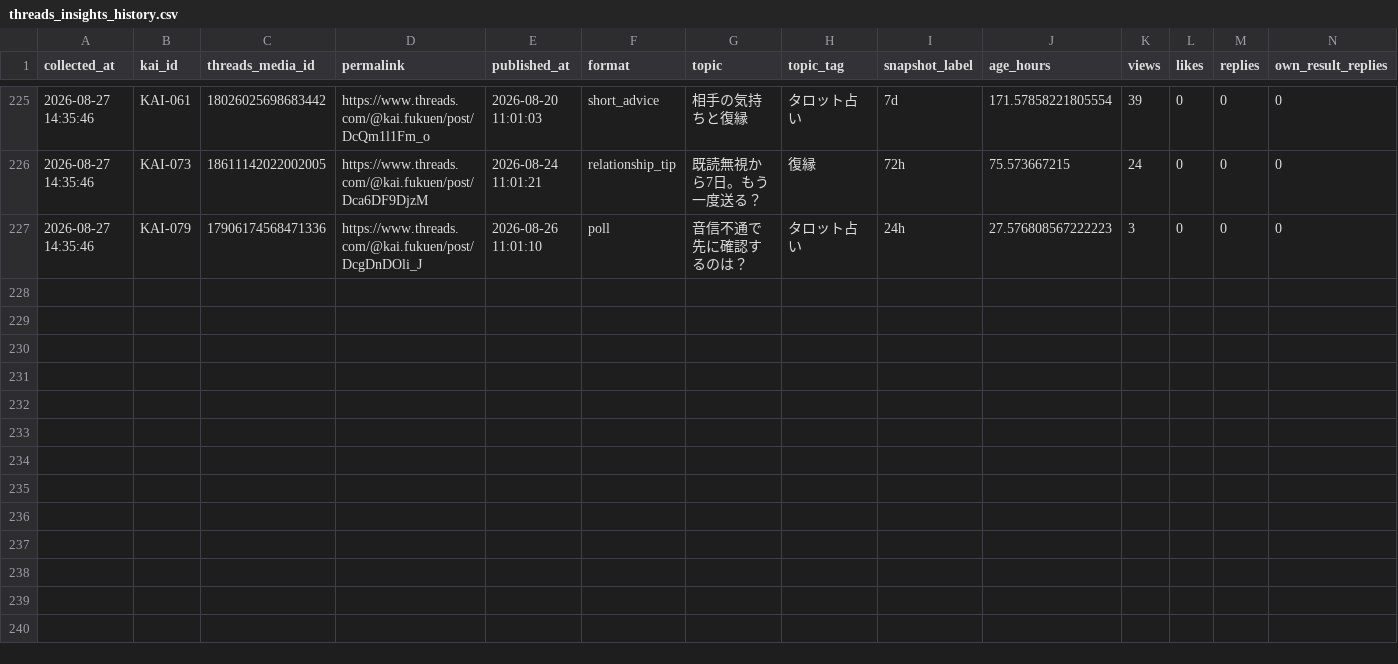
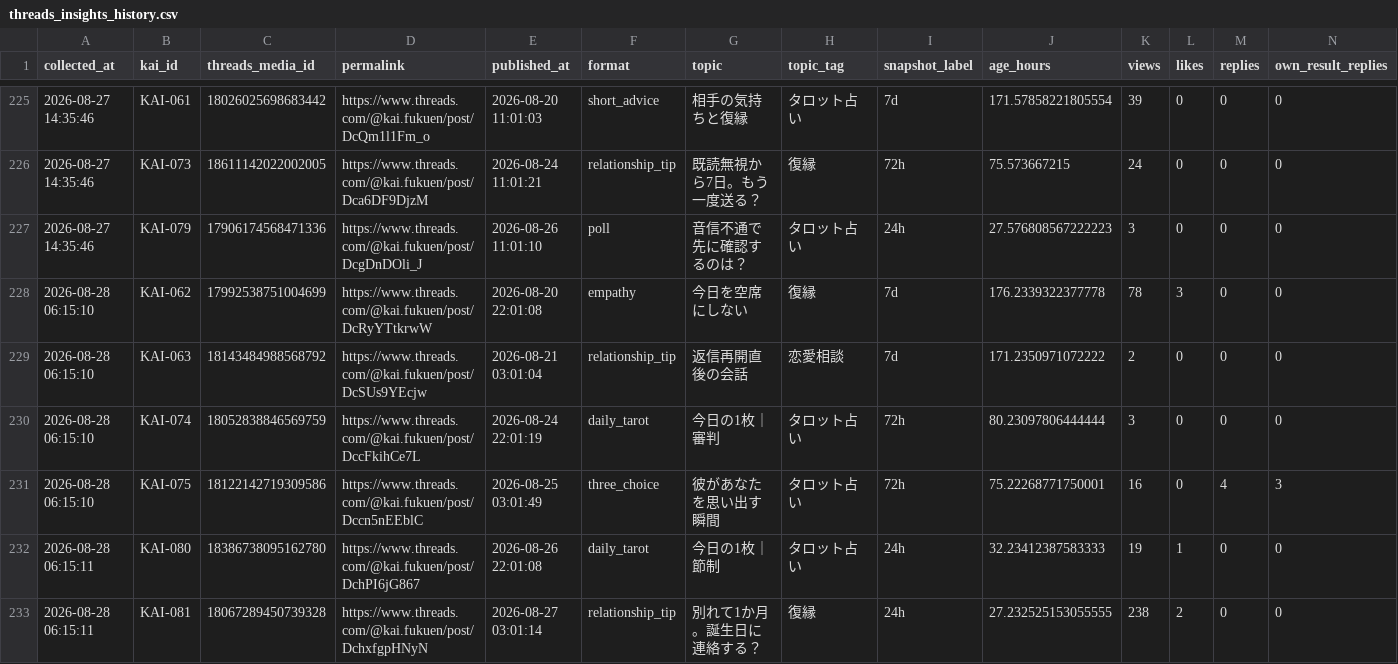
Before and after one commit to c2081540-commits/kai-threads-automation, a CSV file: data/insights/threads_insights_history.csv, drawn as a sheet; only a part is shown, gaps mark what is left out; rows hold the shown columns only; the diff names each change by its address in the sheet, - before the commit and + after, or states it on an @@ line.

```diff
--- a/data/insights/threads_insights_history.csv
+++ b/data/insights/threads_insights_history.csv
+row 228: 2026-08-28 06:15:10 | KAI-062 | 17992538751004699 | https://www.threads.com/@kai.fukuen/post/DcRyYTtkrwW | 2026-08-20 22:01:08 | empathy | 今日を空席にしない | 復縁 | 7d | 176.2339322377778 | 78 | 3 | 0 | 0
+row 229: 2026-08-28 06:15:10 | KAI-063 | 18143484988568792 | https://www.threads.com/@kai.fukuen/post/DcSUs9YEcjw | 2026-08-21 03:01:04 | relationship_tip | 返信再開直後の会話 | 恋愛相談 | 7d | 171.2350971072222 | 2 | 0 | 0 | 0
+row 230: 2026-08-28 06:15:10 | KAI-074 | 18052838846569759 | https://www.threads.com/@kai.fukuen/post/DccFkihCe7L | 2026-08-24 22:01:19 | daily_tarot | 今日の1枚｜審判 | タロット占い | 72h | 80.23097806444444 | 3 | 0 | 0 | 0
+row 231: 2026-08-28 06:15:10 | KAI-075 | 18122142719309586 | https://www.threads.com/@kai.fukuen/post/Dccn5nEEblC | 2026-08-25 03:01:49 | three_choice | 彼があなたを思い出す瞬間 | タロット占い | 72h | 75.22268771750001 | 16 | 0 | 4 | 3
+row 232: 2026-08-28 06:15:11 | KAI-080 | 18386738095162780 | https://www.threads.com/@kai.fukuen/post/DchPI6jG867 | 2026-08-26 22:01:08 | daily_tarot | 今日の1枚｜節制 | タロット占い | 24h | 32.23412387583333 | 19 | 1 | 0 | 0
+row 233: 2026-08-28 06:15:11 | KAI-081 | 18067289450739328 | https://www.threads.com/@kai.fukuen/post/DchxfgpHNyN | 2026-08-27 03:01:14 | relationship_tip | 別れて1か月。誕生日に連絡する？ | 復縁 | 24h | 27.232525153055555 | 238 | 2 | 0 | 0
```
Also changed, not shown: data/post_history.csv, 2 other files.
